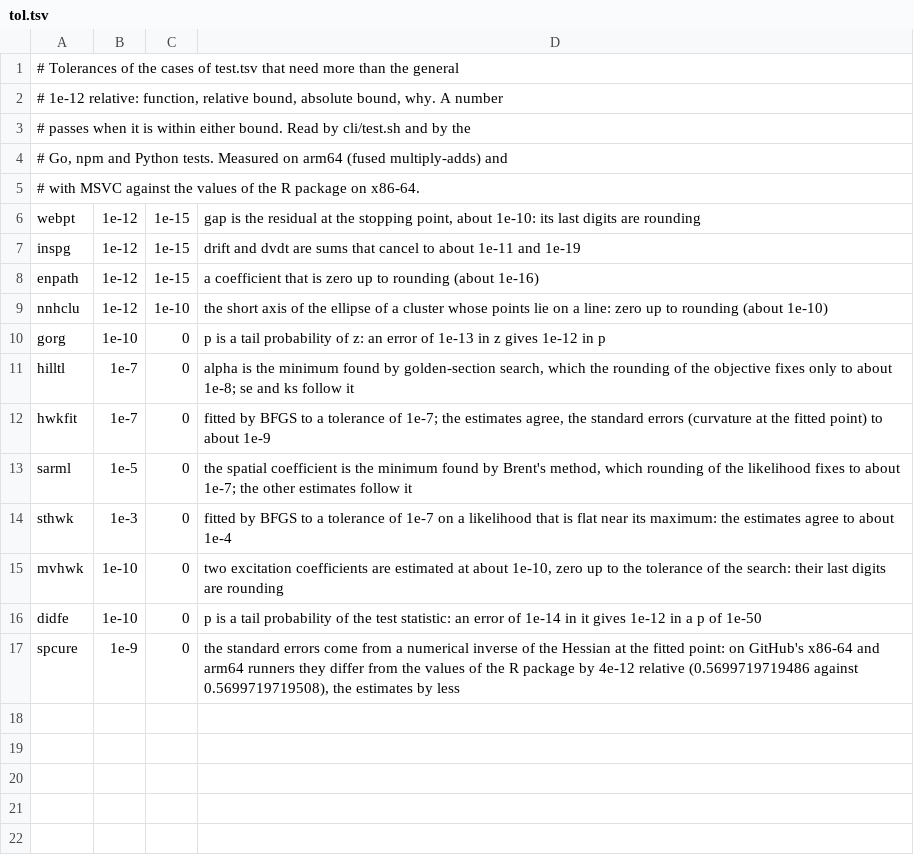
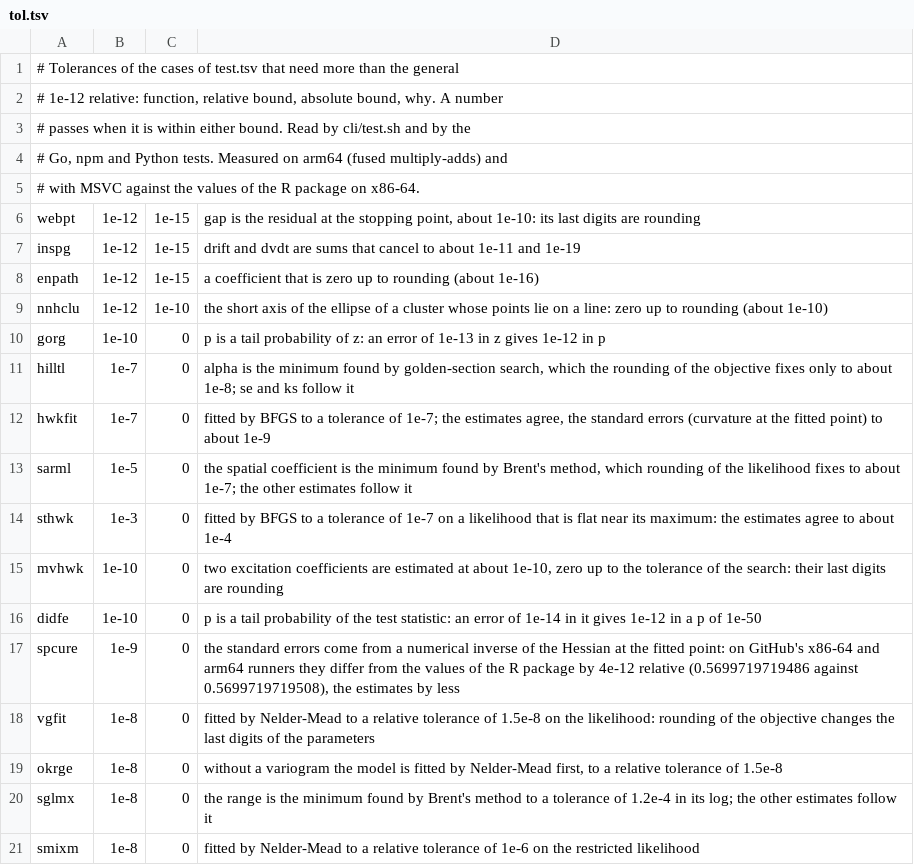
Before and after one commit to rootcoder007/crimlab, a TSV file: cli/tol.tsv, drawn as a sheet.

```diff
--- a/cli/tol.tsv
+++ b/cli/tol.tsv
@@ -17 +17,5 @@ didfe	1e-10	0	p is a tail probability of the test statistic: an error of 1e-14 i
 spcure	1e-9	0	the standard errors come from a numerical inverse of the Hessian at the fitted point: on GitHub's x86-64 and arm64 runners they differ from the values of the R package by 4e-12 relative (0.5699719719486 against 0.5699719719508), the estimates by less
+vgfit	1e-8	0	fitted by Nelder-Mead to a relative tolerance of 1.5e-8 on the likelihood: rounding of the objective changes the last digits of the parameters
+okrge	1e-8	0	without a variogram the model is fitted by Nelder-Mead first, to a relative tolerance of 1.5e-8
+sglmx	1e-8	0	the range is the minimum found by Brent's method to a tolerance of 1.2e-4 in its log; the other estimates follow it
+smixm	1e-8	0	fitted by Nelder-Mead to a relative tolerance of 1e-6 on the restricted likelihood
```
Also changed, not shown: 25 other files.
